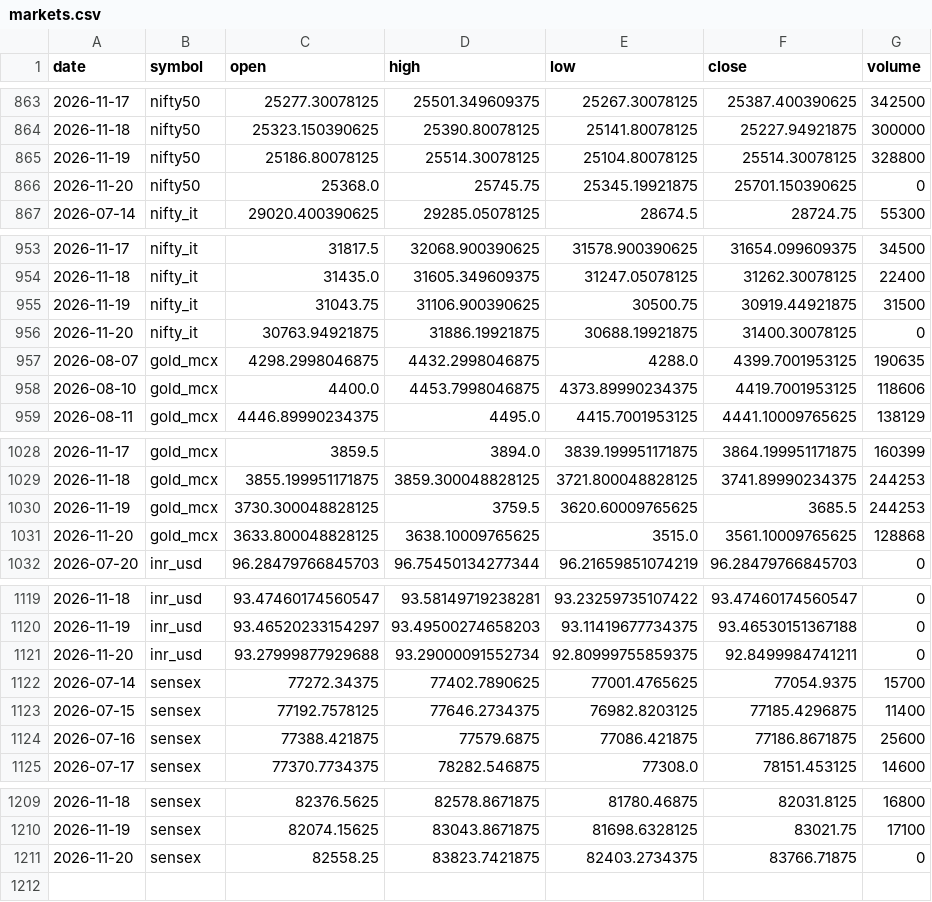
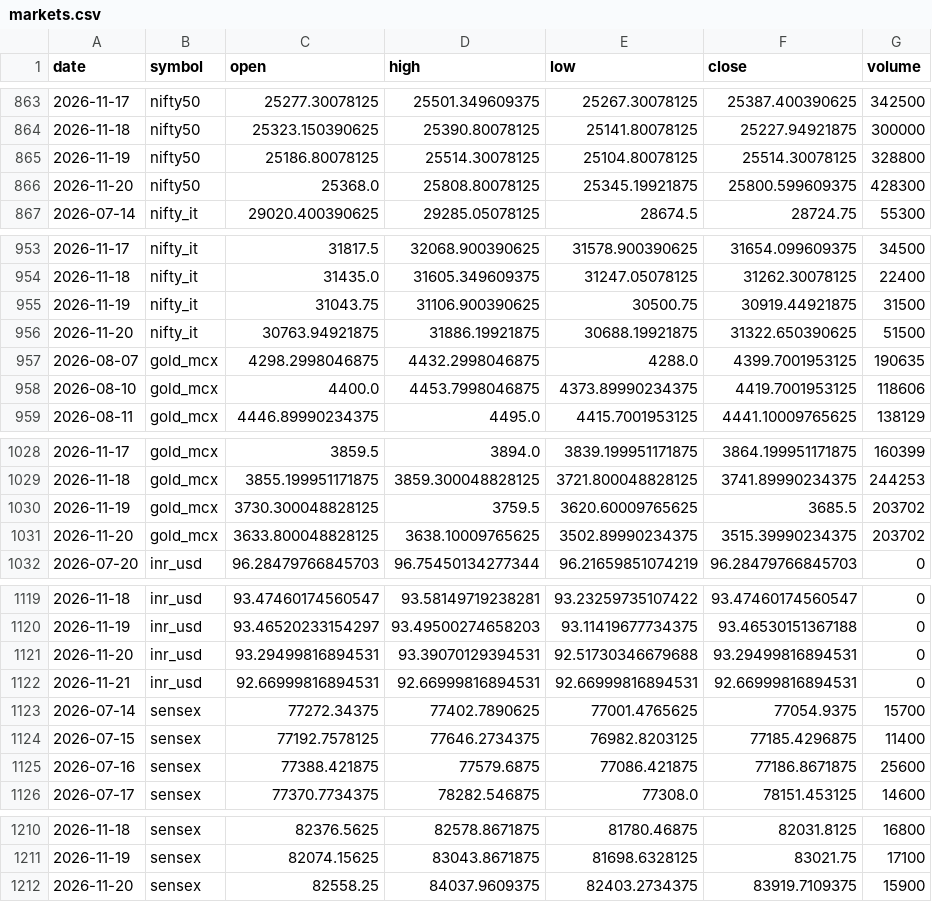
Before and after one commit to ImmadiVenkatesh/india-energy-dashboard, a CSV file: data/markets.csv, drawn as a sheet; only a part is shown, gaps mark what is left out.

```diff
--- a/data/markets.csv
+++ b/data/markets.csv
@@ -865,3 +865,3 @@ date,symbol,open,high,low,close,volume
 2026-11-19,nifty50,25186.80078125,25514.30078125,25104.80078125,25514.30078125,328800
-2026-11-20,nifty50,25368.0,25745.75,25345.19921875,25701.150390625,0
+2026-11-20,nifty50,25368.0,25808.80078125,25345.19921875,25800.599609375,428300
 2026-07-14,nifty_it,29020.400390625,29285.05078125,28674.5,28724.75,55300
@@ -955,3 +955,3 @@ date,symbol,open,high,low,close,volume
 2026-11-19,nifty_it,31043.75,31106.900390625,30500.75,30919.44921875,31500
-2026-11-20,nifty_it,30763.94921875,31886.19921875,30688.19921875,31400.30078125,0
+2026-11-20,nifty_it,30763.94921875,31886.19921875,30688.19921875,31322.650390625,51500
 2026-08-07,gold_mcx,4298.2998046875,4432.2998046875,4288.0,4399.7001953125,190635
@@ -1029,4 +1029,4 @@ date,symbol,open,high,low,close,volume
 2026-11-18,gold_mcx,3855.199951171875,3859.300048828125,3721.800048828125,3741.89990234375,244253
-2026-11-19,gold_mcx,3730.300048828125,3759.5,3620.60009765625,3685.5,244253
-2026-11-20,gold_mcx,3633.800048828125,3638.10009765625,3515.0,3561.10009765625,128868
+2026-11-19,gold_mcx,3730.300048828125,3759.5,3620.60009765625,3685.5,203702
+2026-11-20,gold_mcx,3633.800048828125,3638.10009765625,3502.89990234375,3515.39990234375,203702
 2026-07-20,inr_usd,96.28479766845703,96.75450134277344,96.21659851074219,96.28479766845703,0
@@ -1120,3 +1120,4 @@ date,symbol,open,high,low,close,volume
 2026-11-19,inr_usd,93.46520233154297,93.49500274658203,93.11419677734375,93.46530151367188,0
-2026-11-20,inr_usd,93.27999877929688,93.29000091552734,92.80999755859375,92.8499984741211,0
+2026-11-20,inr_usd,93.29499816894531,93.39070129394531,92.51730346679688,93.29499816894531,0
+2026-11-21,inr_usd,92.66999816894531,92.66999816894531,92.66999816894531,92.66999816894531,0
 2026-07-14,sensex,77272.34375,77402.7890625,77001.4765625,77054.9375,15700
@@ -1210,2 +1211,2 @@ date,symbol,open,high,low,close,volume
 2026-11-19,sensex,82074.15625,83043.8671875,81698.6328125,83021.75,17100
-2026-11-20,sensex,82558.25,83823.7421875,82403.2734375,83766.71875,0
+2026-11-20,sensex,82558.25,84037.9609375,82403.2734375,83919.7109375,15900
```
Also changed, not shown: data/crude_benchmarks.csv, data/spr_history.csv, 7 other files.
